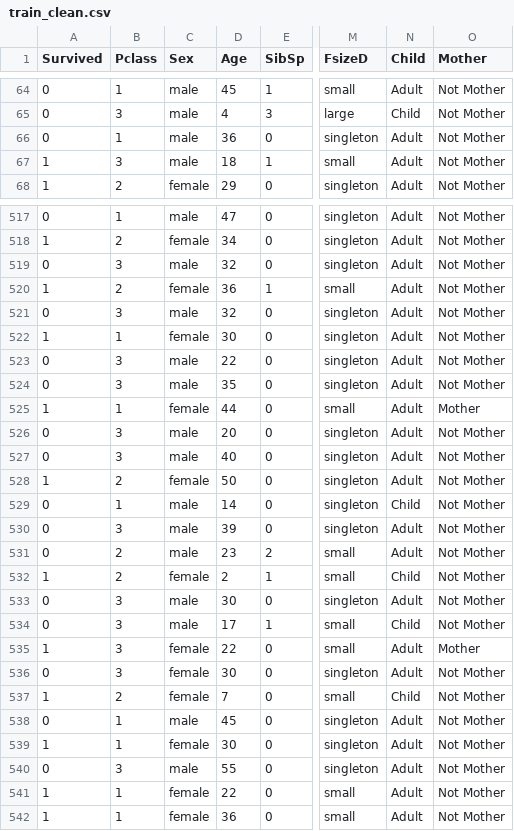
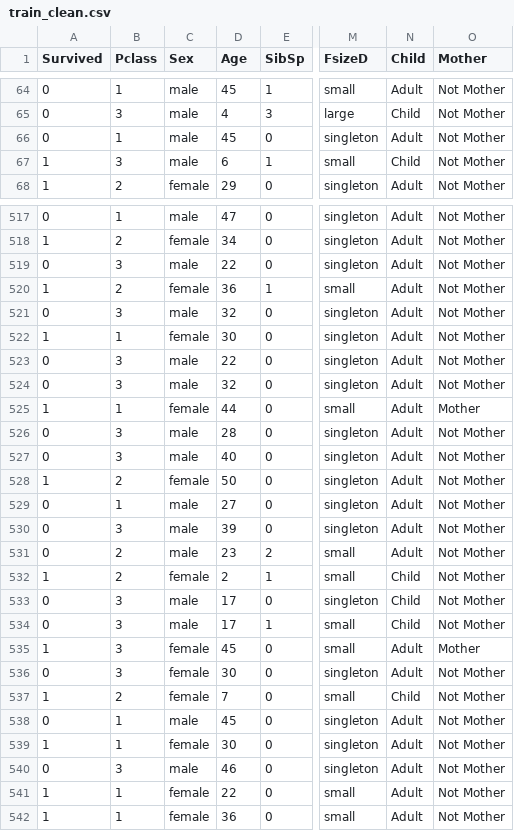
Before and after one commit to Ewen2015/Kaggle, a CSV file: Titanic/train_clean.csv, drawn as a sheet; only a part is shown, gaps mark what is left out; the diff covers the shown part only; the diff names each change by its address in the sheet, - before the commit and + after, or states it on an @@ line.

```diff
--- a/Titanic/train_clean.csv
+++ b/Titanic/train_clean.csv
-D66 (Age): 36
+D66 (Age): 45
-D67 (Age): 18
+D67 (Age): 6
-N67 (Child): Adult
+N67 (Child): Child
-D519 (Age): 32
+D519 (Age): 22
-D524 (Age): 35
+D524 (Age): 32
-D526 (Age): 20
+D526 (Age): 28
-D529 (Age): 14
+D529 (Age): 27
-N529 (Child): Child
+N529 (Child): Adult
-D533 (Age): 30
+D533 (Age): 17
-N533 (Child): Adult
+N533 (Child): Child
-D535 (Age): 22
+D535 (Age): 45
-D540 (Age): 55
+D540 (Age): 46
```
Also changed, not shown: 178 edited cells elsewhere in this file, Titanic/full_clean.csv, Titanic/test_clean.csv, 9 other files.
